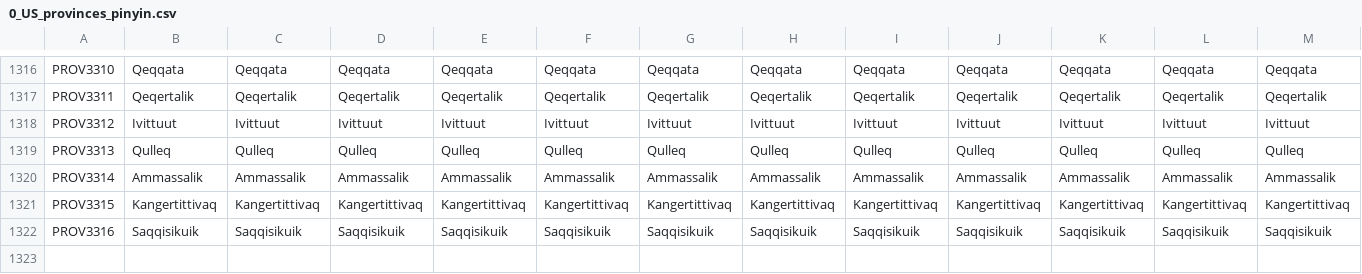
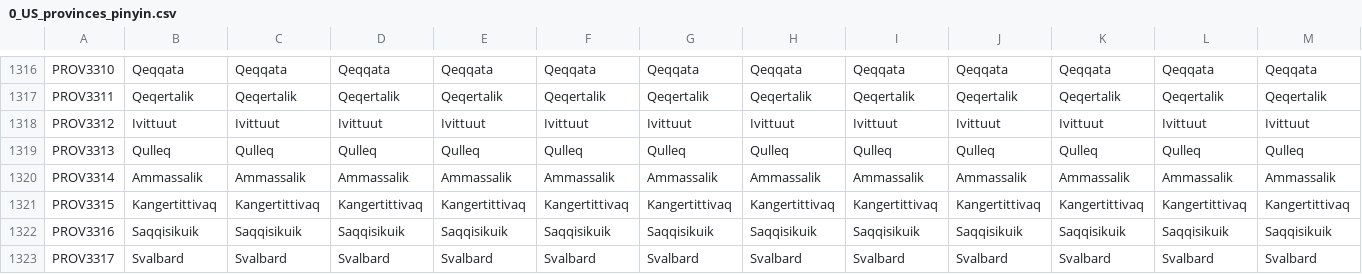
Before and after one commit to JFDCamara/Umbra-Spherae, a CSV file: Umbra_Spherae/localisation/0_US_provinces_pinyin.csv, drawn as a sheet; only a part is shown, gaps mark what is left out; rows hold the shown columns only; the diff names each change by its address in the sheet, - before the commit and + after, or states it on an @@ line.

```diff
--- a/Umbra_Spherae/localisation/0_US_provinces_pinyin.csv
+++ b/Umbra_Spherae/localisation/0_US_provinces_pinyin.csv
+row 1323: PROV3317 | Svalbard | Svalbard | Svalbard | Svalbard | Svalbard | Svalbard | Svalbard | Svalbard | Svalbard | Svalbard | Svalbard | Svalbard
```
Also changed, not shown: Umbra_Spherae/localisation/0_US_titles.csv, Umbra_Spherae/map/definition.csv, 10 other files.
